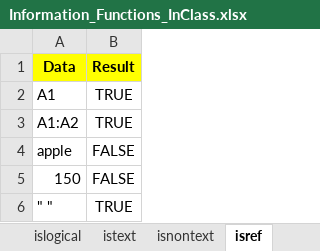
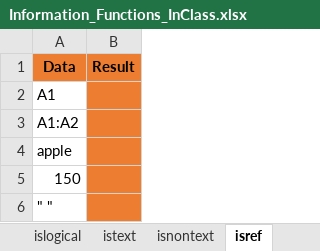
Before and after one commit to MikkoDT/MexEE402_ExcelExcercises, an Excel workbook: Information_Functions/Information_Functions_InClass.xlsx, sheet isref, drawn as a sheet; values as stored, in another font and other column widths than the file's, no borders; the diff names each change by its address in the sheet, - before the commit and + after, or states it on an @@ line.

Commit message:
Update Information_Functions_InClass.xlsx

```diff
--- a/Information_Functions/Information_Functions_InClass.xlsx (sheet isref)
+++ b/Information_Functions/Information_Functions_InClass.xlsx (sheet isref)
-A1:B1 fill: #FFFF00
+A1:B1 fill: #ED7D31
-B2:B3 (Result): TRUE
+B2:B3 (Result): (empty)
-B2:B6 fill: none
+B2:B6 fill: #ED7D31
-B4:B5 (Result): FALSE
+B4:B5 (Result): (empty)
-B6 (Result): TRUE
+B6 (Result): (empty)
```
